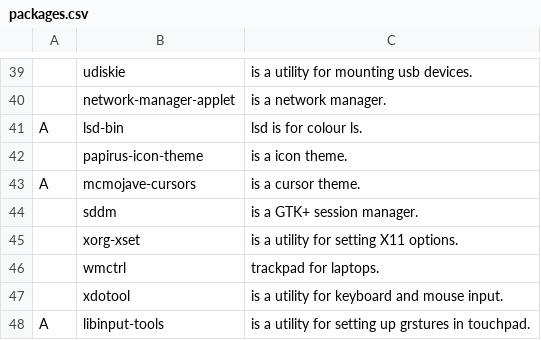
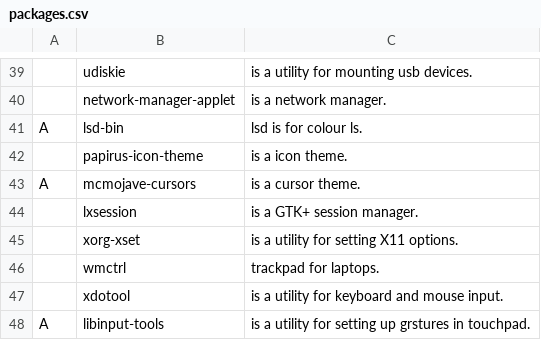
Before and after one commit to RudiGerd/Qtile-Dracula, a CSV file: packages.csv, drawn as a sheet; only a part is shown, gaps mark what is left out.

```diff
--- a/packages.csv
+++ b/packages.csv
@@ -43,3 +43,3 @@ A,lsd-bin,"lsd is for colour ls."
 A,mcmojave-cursors,"is a cursor theme."
-,sddm,"is a GTK+ session manager."
+,lxsession,"is a GTK+ session manager."
 ,xorg-xset,"is a utility for setting X11 options."
```
Also changed, not shown: 2 other files.
